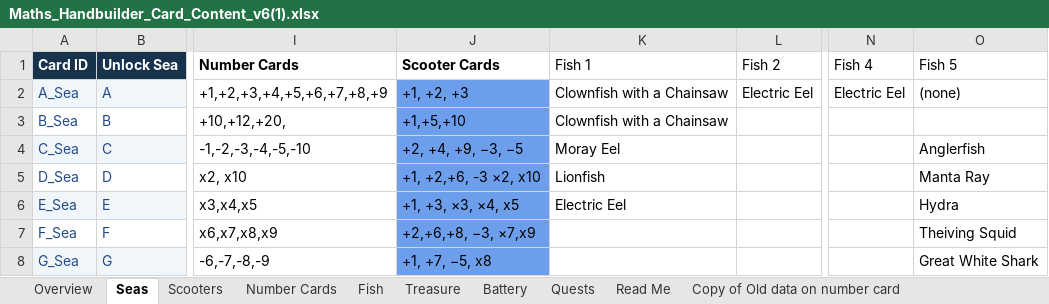
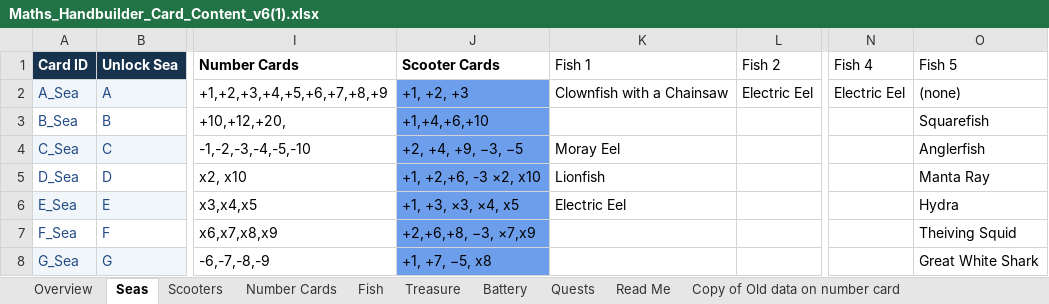
Before and after one commit to joerae/mathshand, an Excel workbook: data/Maths_Handbuilder_Card_Content_v6(1).xlsx, sheet Seas, drawn as a sheet; only a part is shown, gaps mark what is left out; values as stored, in another font and other column widths than the file's, no borders; charts and pictures not drawn; the diff names each change by its address in the sheet, - before the commit and + after, or states it on an @@ line.

Commit message:
New fish for Sea B

```diff
--- a/data/Maths_Handbuilder_Card_Content_v6(1).xlsx (sheet Seas)
+++ b/data/Maths_Handbuilder_Card_Content_v6(1).xlsx (sheet Seas)
-J3 (Scooter Cards): +1,+5,+10
+J3 (Scooter Cards): +1,+4,+6,+10
-K3 (Fish 1): Clownfish with a Chainsaw
+K3 (Fish 1): (empty)
-O3 (Fish 5): (empty)
+O3 (Fish 5): Squarefish
```
Also changed, not shown: sheet Fish, sheet Overview, sheet Battery, sheet Scooters, formulas that keep their value, 5 other files.
